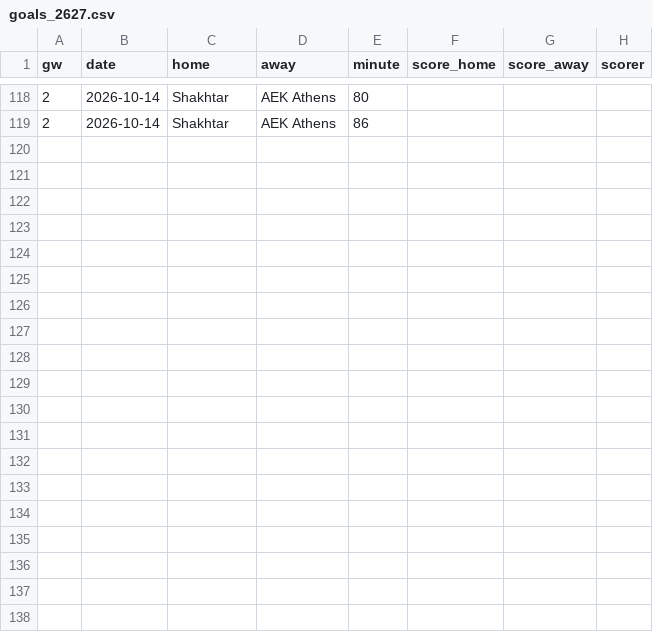
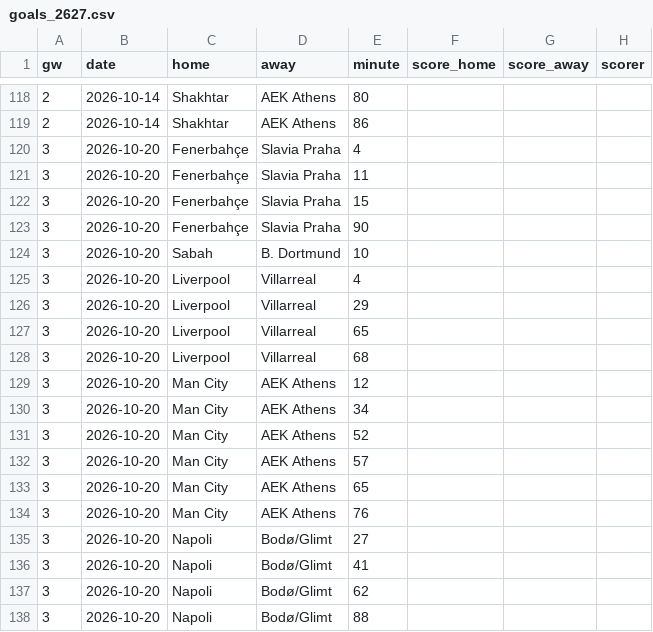
Before and after one commit to oladeeayo/open-matchday, a CSV file: data/UEFA_1_champions-league/goals_2627.csv, drawn as a sheet; only a part is shown, gaps mark what is left out; the diff covers the shown part only.

```diff
--- a/data/UEFA_1_champions-league/goals_2627.csv
+++ b/data/UEFA_1_champions-league/goals_2627.csv
@@ -119 +119,20 @@ gw,date,home,away,minute,score_home,score_away,scorer
 2,2026-10-14,Shakhtar,AEK Athens,86,,,
+3,2026-10-20,Fenerbahçe,Slavia Praha,4,,,
+3,2026-10-20,Fenerbahçe,Slavia Praha,11,,,
+3,2026-10-20,Fenerbahçe,Slavia Praha,15,,,
+3,2026-10-20,Fenerbahçe,Slavia Praha,90,,,
+3,2026-10-20,Sabah,B. Dortmund,10,,,
+3,2026-10-20,Liverpool,Villarreal,4,,,
+3,2026-10-20,Liverpool,Villarreal,29,,,
+3,2026-10-20,Liverpool,Villarreal,65,,,
+3,2026-10-20,Liverpool,Villarreal,68,,,
+3,2026-10-20,Man City,AEK Athens,12,,,
+3,2026-10-20,Man City,AEK Athens,34,,,
+3,2026-10-20,Man City,AEK Athens,52,,,
+3,2026-10-20,Man City,AEK Athens,57,,,
+3,2026-10-20,Man City,AEK Athens,65,,,
+3,2026-10-20,Man City,AEK Athens,76,,,
+3,2026-10-20,Napoli,Bodø/Glimt,27,,,
+3,2026-10-20,Napoli,Bodø/Glimt,41,,,
+3,2026-10-20,Napoli,Bodø/Glimt,62,,,
+3,2026-10-20,Napoli,Bodø/Glimt,88,,,
```
Also changed, not shown: 11 added rows elsewhere in this file, data/ENG_3_league-one/results_2627.csv, data/ENG_4_league-two/fixtures_2627.csv, 34 other files.
